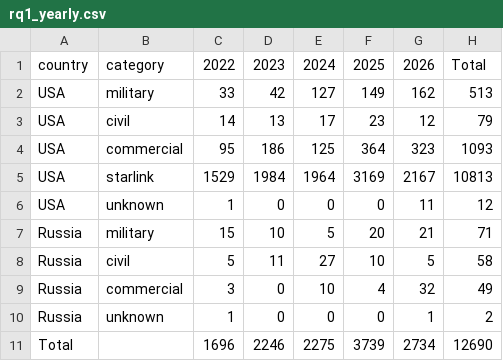
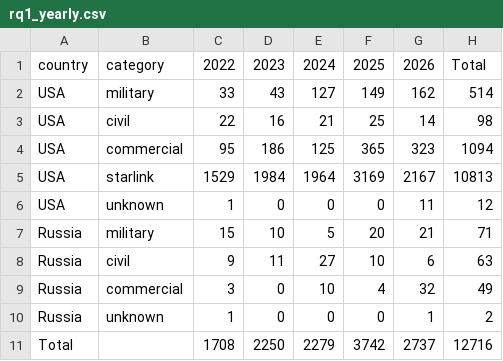
Before and after one commit to Mikulas-code/OSINT, a CSV file: output/tables/rq1_yearly.csv, drawn as a sheet.

```diff
--- a/output/tables/rq1_yearly.csv
+++ b/output/tables/rq1_yearly.csv
@@ -1,5 +1,5 @@
 country,category,2022,2023,2024,2025,2026,Total
-USA,military,33,42,127,149,162,513
-USA,civil,14,13,17,23,12,79
-USA,commercial,95,186,125,364,323,1093
+USA,military,33,43,127,149,162,514
+USA,civil,22,16,21,25,14,98
+USA,commercial,95,186,125,365,323,1094
 USA,starlink,1529,1984,1964,3169,2167,10813
@@ -7,5 +7,5 @@ USA,unknown,1,0,0,0,11,12
 Russia,military,15,10,5,20,21,71
-Russia,civil,5,11,27,10,5,58
+Russia,civil,9,11,27,10,6,63
 Russia,commercial,3,0,10,4,32,49
 Russia,unknown,1,0,0,0,1,2
-Total,,1696,2246,2275,3739,2734,12690
+Total,,1708,2250,2279,3742,2737,12716
```
Also changed, not shown: output/tables/rq1_military_missions.csv, output/tables/rq2_orbits.csv, 10 other files.
